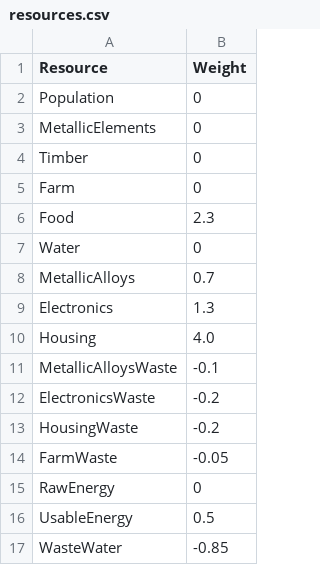
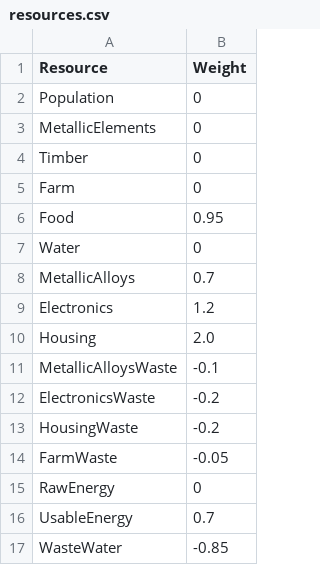
Before and after one commit to justws95/cs5260-programming-project, a CSV file: virtual_worlds/part_2_experiment/resources.csv (was virtual_worlds/part_2_expirement/resources.csv), drawn as a sheet.

Commit message:
Added new virtual world for part 2

```diff
--- a/virtual_worlds/part_2_expirement/resources.csv
+++ b/virtual_worlds/part_2_experiment/resources.csv
@@ -5,7 +5,7 @@ Timber,0
 Farm,0
-Food,2.3
+Food,0.95
 Water,0
 MetallicAlloys,0.7
-Electronics,1.3
-Housing,4.0
+Electronics,1.2
+Housing,2.0
 MetallicAlloysWaste,-0.1
@@ -15,3 +15,3 @@ FarmWaste,-0.05
 RawEnergy,0
-UsableEnergy,0.5
+UsableEnergy,0.7
 WasteWater,-0.85
```
Also changed, not shown: virtual_worlds/add_food_resource/resources.csv, 3 other files.
